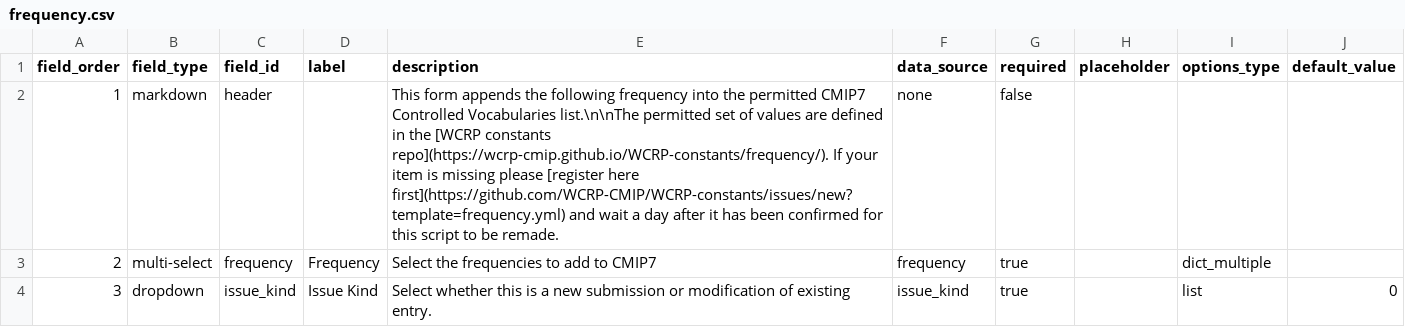
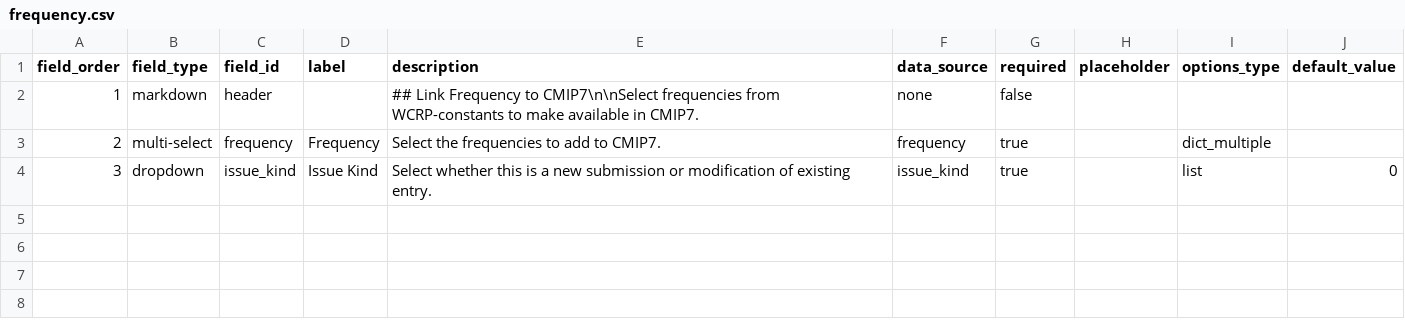
Before and after one commit to WCRP-CMIP/CMIP7-CVs, a CSV file: .github/GEN_ISSUE_TEMPLATE/frequency.csv, drawn as a sheet.

```diff
--- a/.github/GEN_ISSUE_TEMPLATE/frequency.csv
+++ b/.github/GEN_ISSUE_TEMPLATE/frequency.csv
@@ -1,4 +1,4 @@
 field_order,field_type,field_id,label,description,data_source,required,placeholder,options_type,default_value
-1,markdown,header,,"This form appends the following frequency into the permitted CMIP7 Controlled Vocabularies list.\n\nThe permitted set of values are defined in the [WCRP constants repo](https://wcrp-cmip.github.io/WCRP-constants/frequency/). If your item is missing please [register here first](https://github.com/WCRP-CMIP/WCRP-constants/issues/new?template=frequency.yml) and wait a day after it has been confirmed for this script to be remade.",none,false,,,
-2,multi-select,frequency,Frequency,Select the frequencies to add to CMIP7,frequency,true,,dict_multiple,
+1,markdown,header,,"## Link Frequency to CMIP7\n\nSelect frequencies from WCRP-constants to make available in CMIP7.",none,false,,,
+2,multi-select,frequency,Frequency,Select the frequencies to add to CMIP7.,frequency,true,,dict_multiple,
 3,dropdown,issue_kind,Issue Kind,Select whether this is a new submission or modification of existing entry.,issue_kind,true,,list,0
```
Also changed, not shown: .github/GEN_ISSUE_TEMPLATE/activity.csv, .github/GEN_ISSUE_TEMPLATE/native_nominal_resolution.csv, 26 other files.
